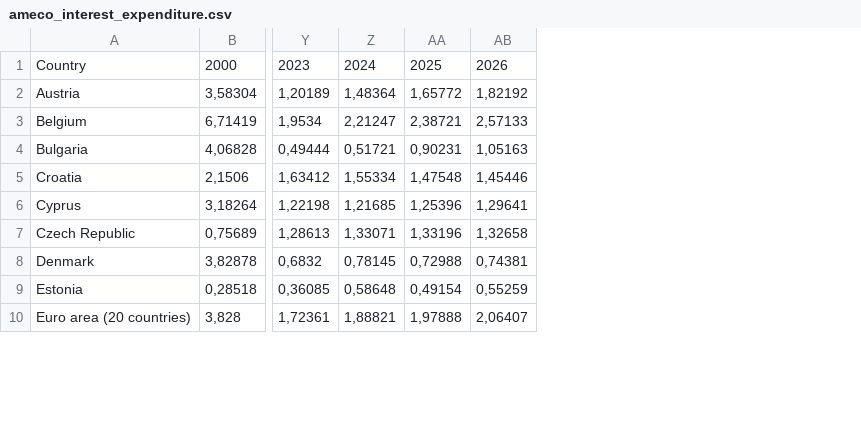
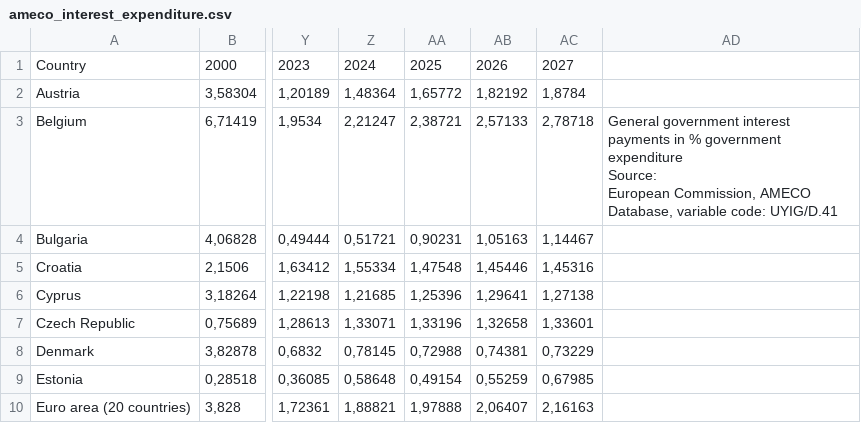
Before and after one commit to pbberlin/ecb-monitor-website, a CSV file: static/dl/ameco_interest_expenditure.csv, drawn as a sheet; only a part is shown, gaps mark what is left out; ↵ is a line break in a cell; the diff covers the shown part only; the diff names each change by its address in the sheet, - before the commit and + after, or states it on an @@ line.

```diff
--- a/static/dl/ameco_interest_expenditure.csv
+++ b/static/dl/ameco_interest_expenditure.csv
+column AC, rows 1-10: 2027 | 1,8784 | 2,78718 | 1,14467 | 1,45316 | 1,27138 | 1,33601 | 0,73229 | 0,67985 | 2,16163
+column AD, row 3: General government interest payments in % government expenditure ↵ Source: ↵ European Commission, AMECO Database, variable code: UYIG/D.41
```
Also changed, not shown: 1 removed row elsewhere in this file, static/dl/ameco_debt_to_gdp.csv, static/dl/ameco_interest_to_gdp.csv, 14 other files.
